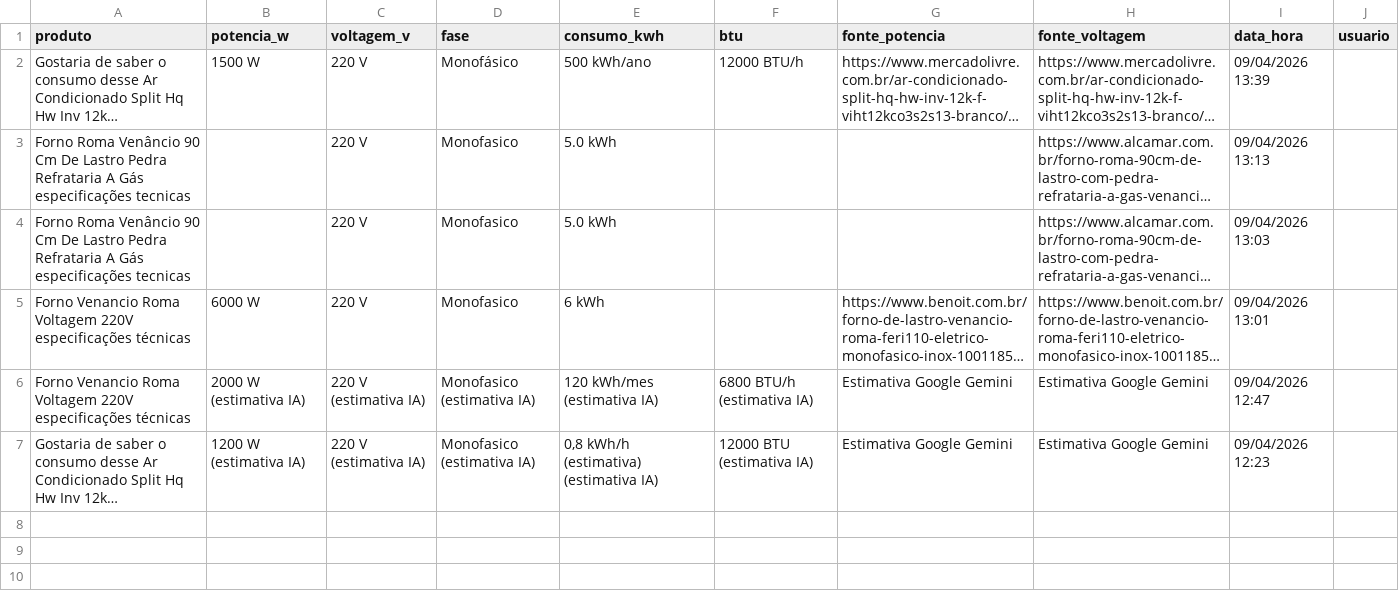
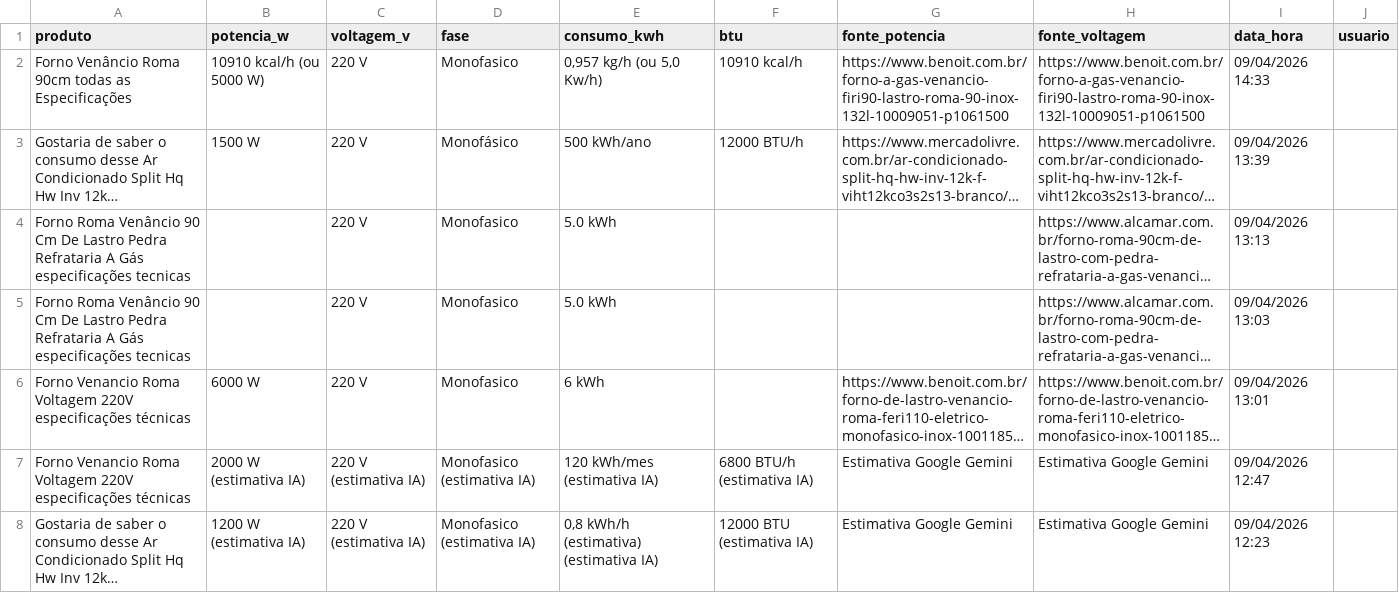
Before and after one commit to arthurfranca-ck/busca-especificacoes, a CSV file: historico.csv, drawn as a sheet; long unchanged cells end in …; the diff names each change by its address in the sheet, - before the commit and + after, or states it on an @@ line.

Commit message:
Historico atualizado - 09/04/2026 14:33

```diff
--- a/historico.csv
+++ b/historico.csv
+row 2: Forno Venâncio Roma 90cm todas as Especificações | 10910 kcal/h (ou 5000 W) | 220 V | Monofasico | 0,957 kg/h (ou 5,0 Kw/h) | 10910 kcal/h | https://www.benoit.com.br/forno-a-gas-venancio-firi90-lastro-roma-90-inox-132l-10009051-p1061500 | https://www.benoit.com.br/forno-a-gas-venancio-firi90-lastro-roma-90-inox-132l-10009051-p1061500 | 09/04/2026 14:33
```
